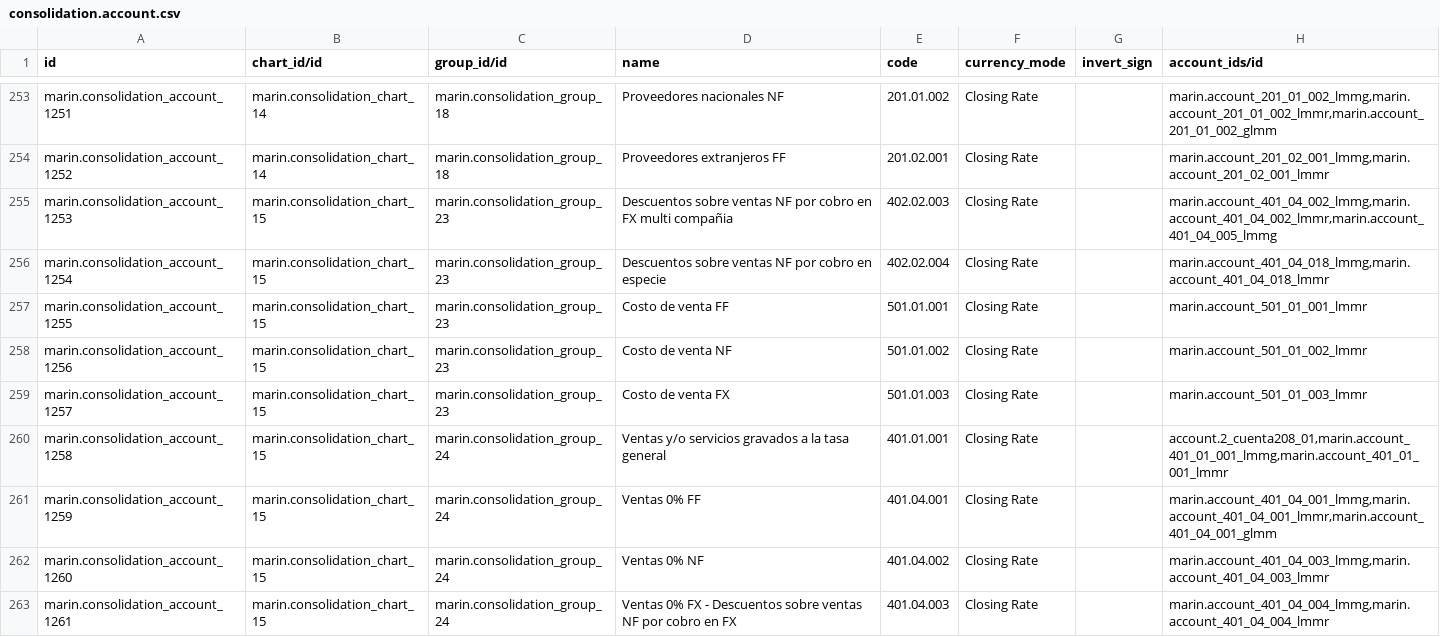
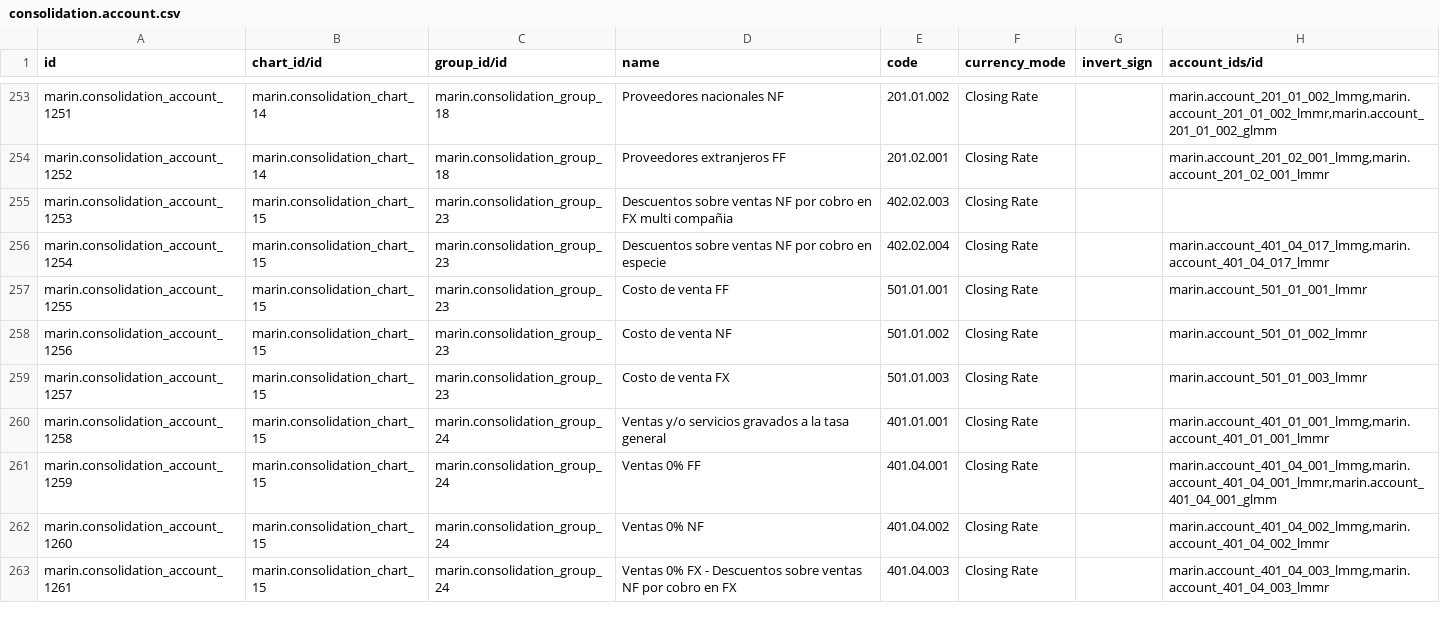
Before and after one commit to robertoCabreraAgro/addons_custom, a CSV file: marin/data/consolidation.account.csv, drawn as a sheet; only a part is shown, gaps mark what is left out; the diff covers the shown part only.

```diff
--- a/marin/data/consolidation.account.csv
+++ b/marin/data/consolidation.account.csv
@@ -254,4 +254,4 @@ marin.consolidation_account_1251,marin.consolidation_chart_14,marin.consolidatio
 marin.consolidation_account_1252,marin.consolidation_chart_14,marin.consolidation_group_18,Proveedores extranjeros FF,201.02.001,Closing Rate,,"marin.account_201_02_001_lmmg,marin.account_201_02_001_lmmr"
-marin.consolidation_account_1253,marin.consolidation_chart_15,marin.consolidation_group_23,Descuentos sobre ventas NF por cobro en FX multi compañia,402.02.003,Closing Rate,,"marin.account_401_04_002_lmmg,marin.account_401_04_002_lmmr,marin.account_401_04_005_lmmg"
-marin.consolidation_account_1254,marin.consolidation_chart_15,marin.consolidation_group_23,Descuentos sobre ventas NF por cobro en especie,402.02.004,Closing Rate,,"marin.account_401_04_018_lmmg,marin.account_401_04_018_lmmr"
+marin.consolidation_account_1253,marin.consolidation_chart_15,marin.consolidation_group_23,Descuentos sobre ventas NF por cobro en FX multi compañia,402.02.003,Closing Rate,,
+marin.consolidation_account_1254,marin.consolidation_chart_15,marin.consolidation_group_23,Descuentos sobre ventas NF por cobro en especie,402.02.004,Closing Rate,,"marin.account_401_04_017_lmmg,marin.account_401_04_017_lmmr"
 marin.consolidation_account_1255,marin.consolidation_chart_15,marin.consolidation_group_23,Costo de venta FF,501.01.001,Closing Rate,,marin.account_501_01_001_lmmr
@@ -259,5 +259,5 @@ marin.consolidation_account_1256,marin.consolidation_chart_15,marin.consolidatio
 marin.consolidation_account_1257,marin.consolidation_chart_15,marin.consolidation_group_23,Costo de venta FX,501.01.003,Closing Rate,,marin.account_501_01_003_lmmr
-marin.consolidation_account_1258,marin.consolidation_chart_15,marin.consolidation_group_24,Ventas y/o servicios gravados a la tasa general,401.01.001,Closing Rate,,"account.2_cuenta208_01,marin.account_401_01_001_lmmg,marin.account_401_01_001_lmmr"
+marin.consolidation_account_1258,marin.consolidation_chart_15,marin.consolidation_group_24,Ventas y/o servicios gravados a la tasa general,401.01.001,Closing Rate,,"marin.account_401_01_001_lmmg,marin.account_401_01_001_lmmr"
 marin.consolidation_account_1259,marin.consolidation_chart_15,marin.consolidation_group_24,Ventas 0% FF,401.04.001,Closing Rate,,"marin.account_401_04_001_lmmg,marin.account_401_04_001_lmmr,marin.account_401_04_001_glmm"
-marin.consolidation_account_1260,marin.consolidation_chart_15,marin.consolidation_group_24,Ventas 0% NF,401.04.002,Closing Rate,,"marin.account_401_04_003_lmmg,marin.account_401_04_003_lmmr"
-marin.consolidation_account_1261,marin.consolidation_chart_15,marin.consolidation_group_24,Ventas 0% FX - Descuentos sobre ventas NF por cobro en FX,401.04.003,Closing Rate,,"marin.account_401_04_004_lmmg,marin.account_401_04_004_lmmr"
+marin.consolidation_account_1260,marin.consolidation_chart_15,marin.consolidation_group_24,Ventas 0% NF,401.04.002,Closing Rate,,"marin.account_401_04_002_lmmg,marin.account_401_04_002_lmmr"
+marin.consolidation_account_1261,marin.consolidation_chart_15,marin.consolidation_group_24,Ventas 0% FX - Descuentos sobre ventas NF por cobro en FX,401.04.003,Closing Rate,,"marin.account_401_04_003_lmmg,marin.account_401_04_003_lmmr"
```
Also changed, not shown: 1 added row and 40 edited cells elsewhere in this file, marin/data/account.account.csv, marin/data/account.asset.csv, 20 other files.
